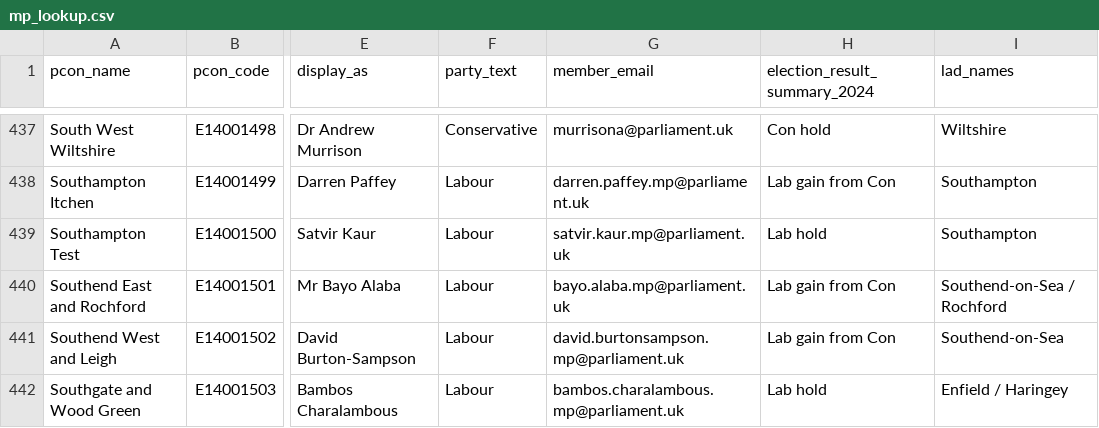
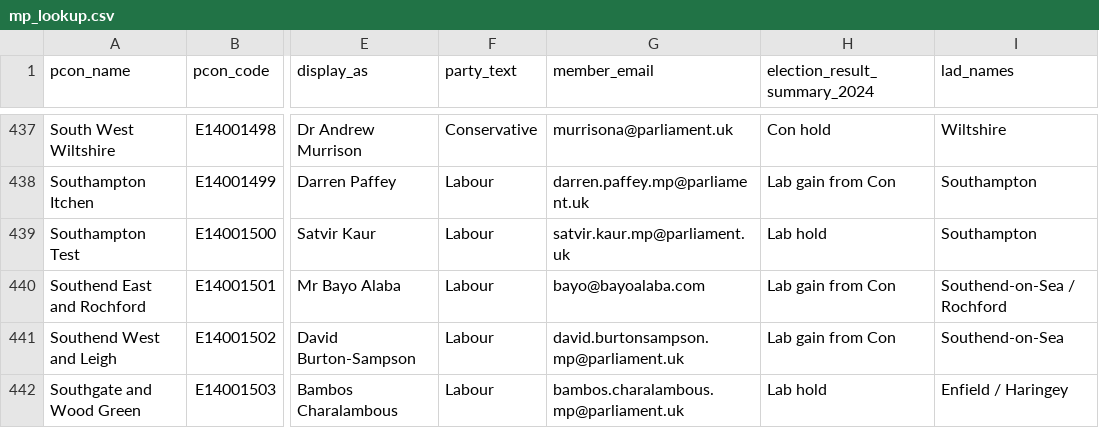
Before and after one commit to dfe-analytical-services/mp-lookup, a CSV file: mp_lookup.csv, drawn as a sheet; only a part is shown, gaps mark what is left out; the diff names each change by its address in the sheet, - before the commit and + after, or states it on an @@ line.

```diff
--- a/mp_lookup.csv
+++ b/mp_lookup.csv
-G440 (member_email): bayo.alaba.mp@parliament.uk
+G440 (member_email): bayo@bayoalaba.com
```
